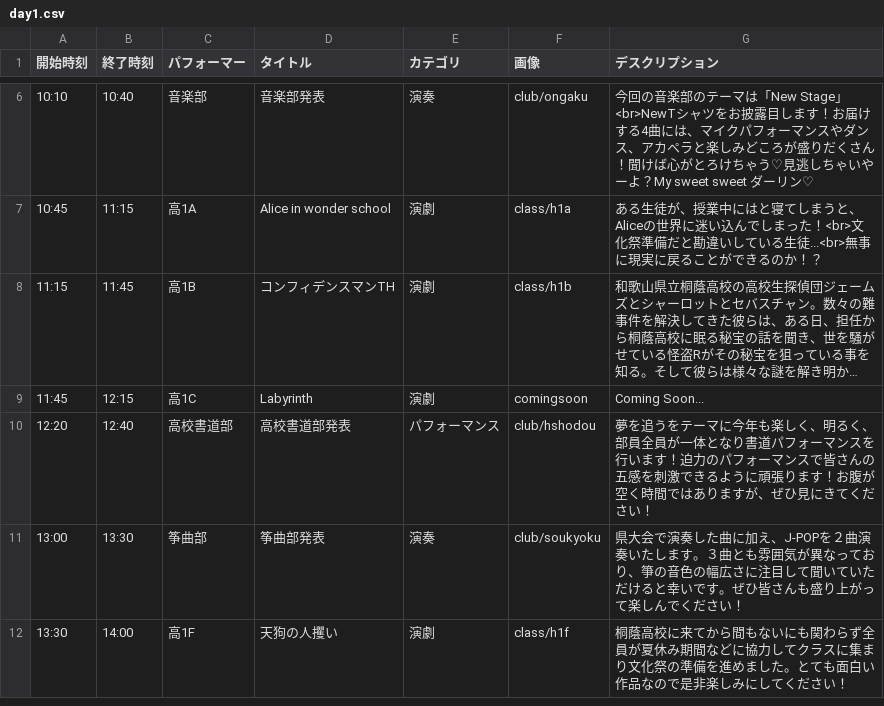
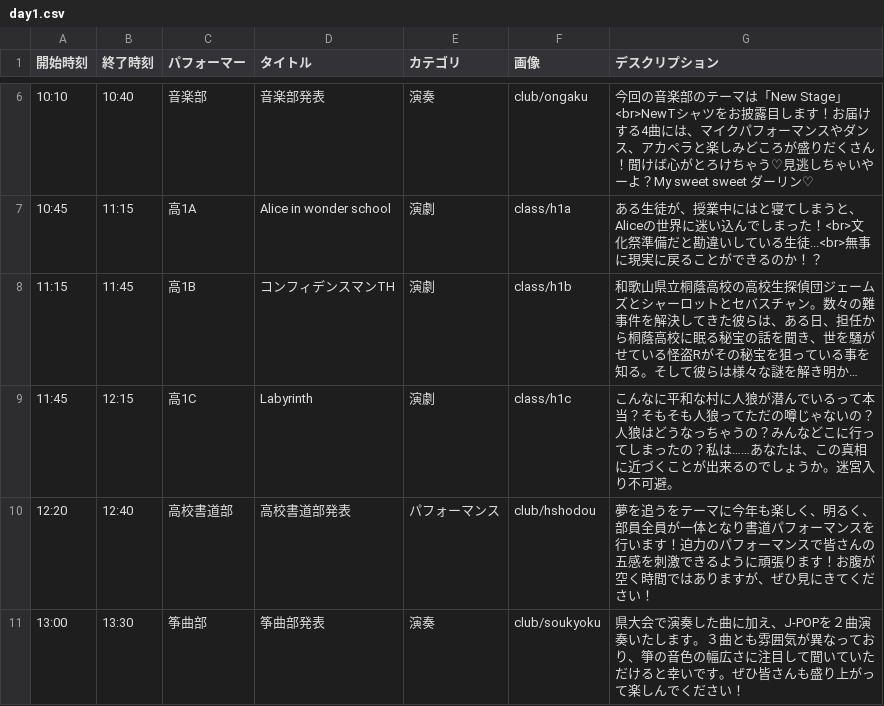
Before and after one commit to nearfactory/toinsai-kagaku, a CSV file: asset/csv/day1.csv, drawn as a sheet; only a part is shown, gaps mark what is left out; the shorter side is filled out with more unchanged rows; long unchanged cells end in …; the diff names each change by its address in the sheet, - before the commit and + after, or states it on an @@ line.

```diff
--- a/asset/csv/day1.csv
+++ b/asset/csv/day1.csv
-F9 (画像): comingsoon
+F9 (画像): class/h1c
-G9 (デスクリプション): Coming Soon...
+G9 (デスクリプション): こんなに平和な村に人狼が潜んでいるって本当？そもそも人狼ってただの噂じゃないの？人狼はどうなっちゃうの？みんなどこに行ってしまったの？私は……あなたは、この真相に近づくことが出来るのでしょうか。迷宮入り不可避。
```
Also changed, not shown: 2 other files.
